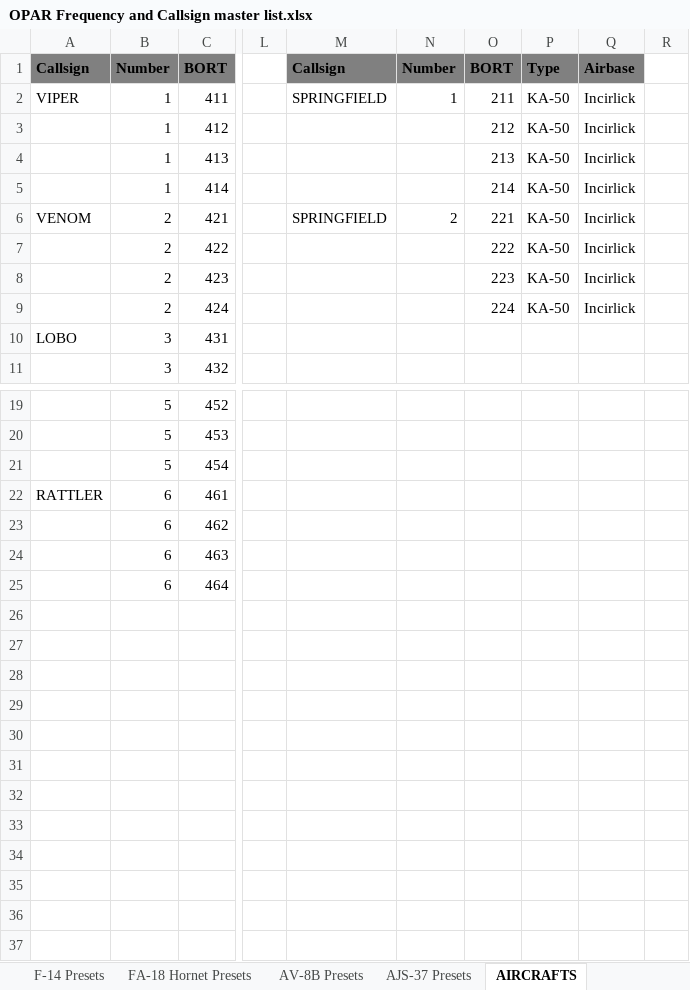
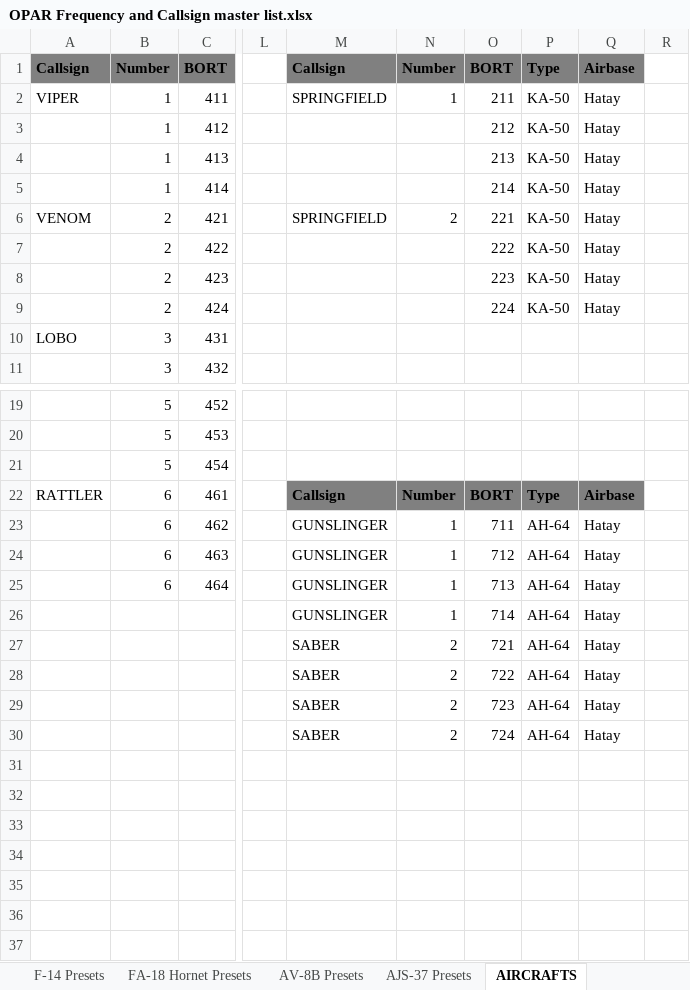
Before and after one commit to 132nd-vWing/OPAR-Brief, an Excel workbook: COMMUNICATIONS/OPAR Frequency and Callsign master list.xlsx, sheet AIRCRAFTS, drawn as a sheet; only a part is shown, gaps mark what is left out; values as stored, in another font and other column widths than the file's, no borders; rows hold the shown columns only; the diff names each change by its address in the sheet, - before the commit and + after, or states it on an @@ line.

```diff
--- a/COMMUNICATIONS/OPAR Frequency and Callsign master list.xlsx (sheet AIRCRAFTS)
+++ b/COMMUNICATIONS/OPAR Frequency and Callsign master list.xlsx (sheet AIRCRAFTS)
-Q2:Q9: Incirlick
+Q2:Q9: Hatay
-M22: (empty)
+M22: Callsign
-M22:Q22 fill: none
+M22:Q22 fill: #808080
-N22: (empty)
+N22: Number
-O22: (empty)
+O22: BORT
-P22: (empty)
+P22: Type
-Q22: (empty)
+Q22: Airbase
-M23:M25: (empty)
+M23:M25: GUNSLINGER
-N23:N25: (empty)
+N23:N25: 1
-O23: (empty)
+O23: 711
-P23:P25: (empty)
+P23:P25: AH-64
-Q23:Q25: (empty)
+Q23:Q25: Hatay
-O24: (empty)
+O24: 712
-O25: (empty)
+O25: 713
-row 26: (empty)
+row 26:  |  |  |  | GUNSLINGER | 1 | 714 | AH-64 | Hatay
-row 27: (empty)
+row 27:  |  |  |  | SABER | 2 | 721 | AH-64 | Hatay
-row 28: (empty)
+row 28:  |  |  |  | SABER | 2 | 722 | AH-64 | Hatay
-row 29: (empty)
+row 29:  |  |  |  | SABER | 2 | 723 | AH-64 | Hatay
-row 30: (empty)
+row 30:  |  |  |  | SABER | 2 | 724 | AH-64 | Hatay
```
Also changed, not shown: sheet AH64 PResets, charts or pictures, 2 other files.
